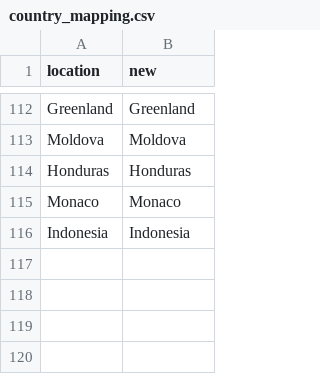
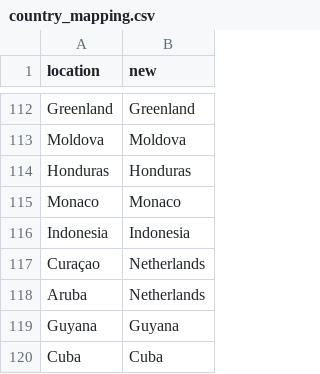
Before and after one commit to owid/monkeypox, a CSV file: src/country_mapping.csv, drawn as a sheet; only a part is shown, gaps mark what is left out.

Commit message:
Update country_mapping.csv

```diff
--- a/src/country_mapping.csv
+++ b/src/country_mapping.csv
@@ -116 +116,5 @@ Monaco,Monaco
 Indonesia,Indonesia
+Curaçao,Netherlands
+Aruba,Netherlands
+Guyana,Guyana
+Cuba,Cuba
```
